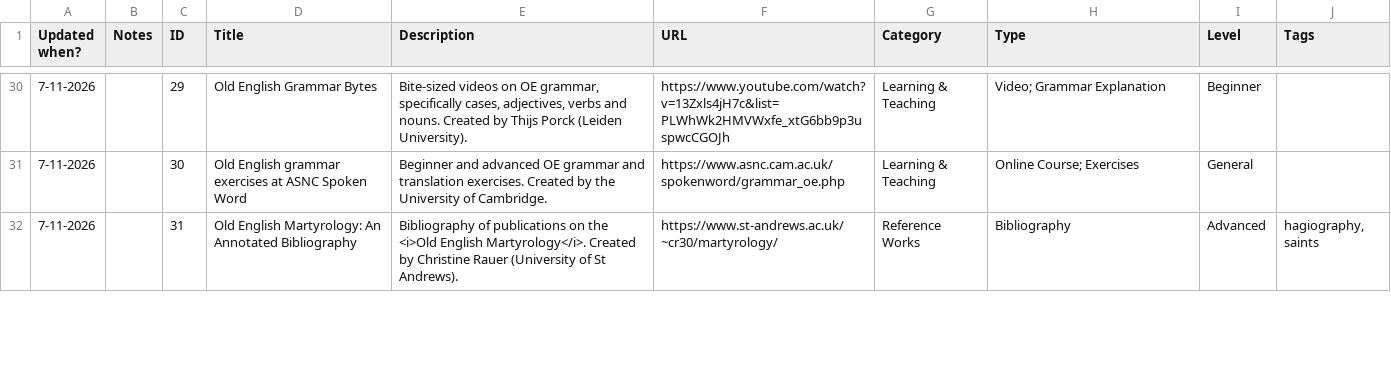
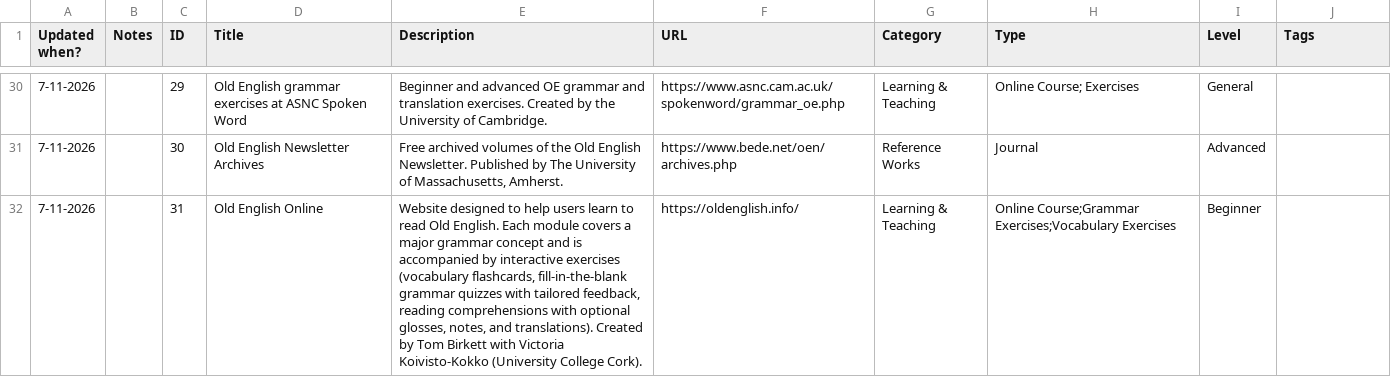
Before and after one commit to OE-CONNECT/oe-connect.github.io, a CSV file: assets/data/resources.csv, drawn as a sheet; only a part is shown, gaps mark what is left out; the diff covers the shown part only.

```diff
--- a/assets/data/resources.csv
+++ b/assets/data/resources.csv
@@ -30,3 +30,3 @@ Updated when?,Notes,ID,Title,Description,URL,Category,Type,Level,Tags
-7-11-2026,,29,Old English Grammar Bytes,"Bite-sized videos on OE grammar, specifically cases, adjectives, verbs and nouns. Created by Thijs Porck (Leiden University).",https://www.youtube.com/watch?v=13Zxls4jH7c&list=PLWhWk2HMVWxfe_xtG6bb9p3uspwcCGOJh,Learning & Teaching,Video; Grammar Explanation,Beginner,
-7-11-2026,,30,Old English grammar exercises at ASNC Spoken Word,Beginner and advanced OE grammar and translation exercises. Created by the University of Cambridge.,https://www.asnc.cam.ac.uk/spokenword/grammar_oe.php,Learning & Teaching,Online Course; Exercises,General,
-7-11-2026,,31,Old English Martyrology: An Annotated Bibliography,Bibliography of publications on the <i>Old English Martyrology</i>. Created by Christine Rauer (University of St Andrews).,https://www.st-andrews.ac.uk/~cr30/martyrology/,Reference Works,Bibliography,Advanced,"hagiography, saints"
+7-11-2026,,29,Old English grammar exercises at ASNC Spoken Word,Beginner and advanced OE grammar and translation exercises. Created by the University of Cambridge.,https://www.asnc.cam.ac.uk/spokenword/grammar_oe.php,Learning & Teaching,Online Course; Exercises,General,
+7-11-2026,,30,Old English Newsletter Archives,"Free archived volumes of the Old English Newsletter. Published by The University of Massachusetts, Amherst.",https://www.bede.net/oen/archives.php,Reference Works,Journal,Advanced,
+7-11-2026,,31,Old English Online,"Website designed to help users learn to read Old English. Each module covers a major grammar concept and is accompanied by interactive exercises (vocabulary flashcards, fill-in-the-blank grammar quizzes with tailored feedback, reading comprehensions with optional glosses, notes, and translations). Created by Tom Birkett with Victoria Koivisto-Kokko (University College Cork).",https://oldenglish.info/,Learning & Teaching,Online Course;Grammar Exercises;Vocabulary Exercises,Beginner,
```
Also changed, not shown: 1 added row, 3 removed rows and 138 edited cells elsewhere in this file.
